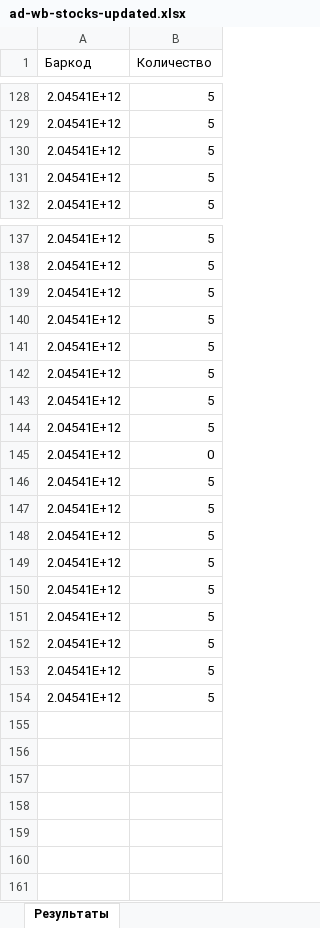
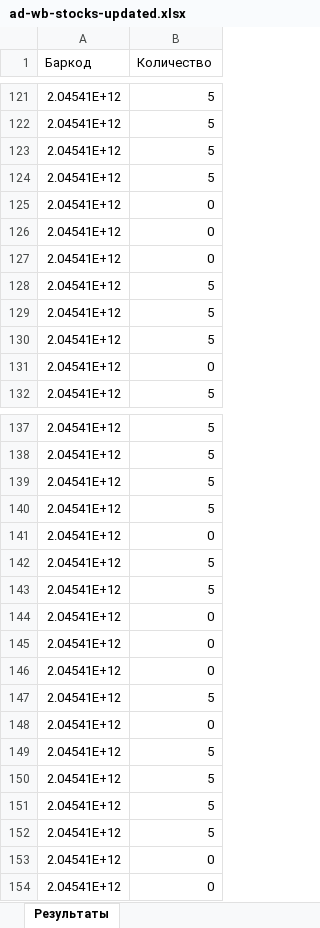
Before and after one commit to JUNKYASS/parse-fabric-stocks, an Excel workbook: data/ready_stocks/ad-wb-stocks-updated.xlsx, sheet Результаты, drawn as a sheet; only a part is shown, gaps mark what is left out; values as stored, in another font and other column widths than the file's, no borders; removed rows and columns are numbered as before the commit, all else as after; the diff covers the shown part only; the diff names each change by its address in the sheet, - before the commit and + after, or states it on an @@ line.

```diff
--- a/data/ready_stocks/ad-wb-stocks-updated.xlsx (sheet Результаты)
+++ b/data/ready_stocks/ad-wb-stocks-updated.xlsx (sheet Результаты)
+row 125: 2.04541E+12 | 0
+row 126: 2.04541E+12 | 0
+row 127: 2.04541E+12 | 0
@@ row 99 moved to row 128: 2.04541E+12 @@
@@ row 100 moved to row 129: 2.04541E+12 @@
@@ row 101 moved to row 130: 2.04541E+12 @@
+row 131: 2.04541E+12 | 0
+row 141: 2.04541E+12 | 0
-row 143: 2.04541E+12 | 5
+row 144: 2.04541E+12 | 0
+row 145: 2.04541E+12 | 0
+row 146: 2.04541E+12 | 0
-row 150: 2.04541E+12 | 5
-row 151: 2.04541E+12 | 5
-row 152: 2.04541E+12 | 5
-row 153: 2.04541E+12 | 5
-row 154: 2.04541E+12 | 5
+row 153: 2.04541E+12 | 0
+row 154: 2.04541E+12 | 0
```
Also changed, not shown: 11 added rows, 15 removed rows and 54 moved rows elsewhere in this sheet, data/ready_stocks/ad-ozon-stocks-updated.xlsx, 5 other files.
